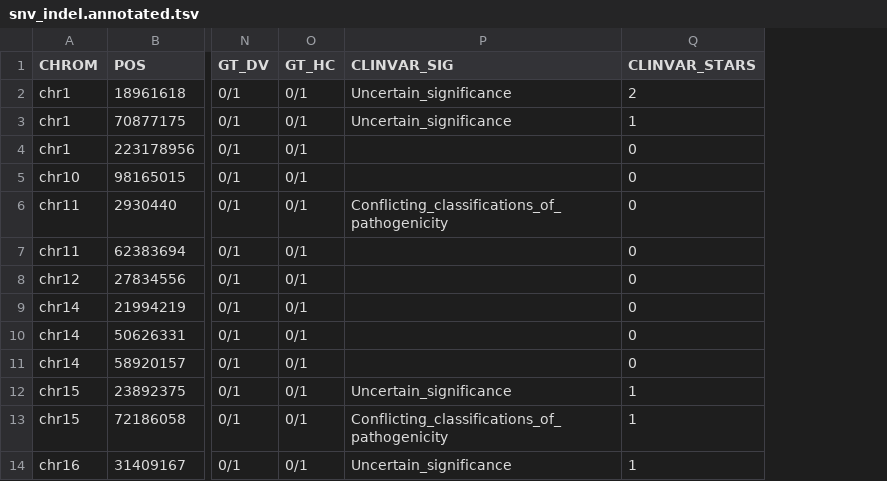
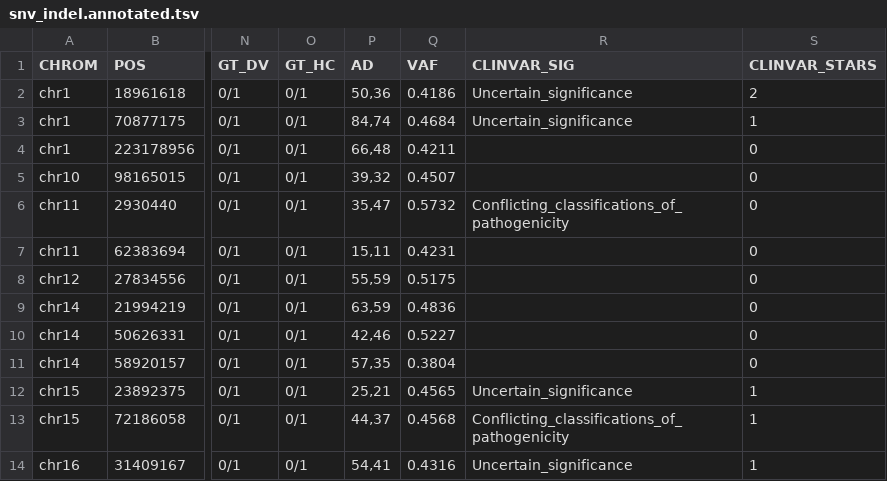
Before and after one commit to puddingyd/NGS-UI, a TSV file: tertiary_output/26WE0064/snv_indel.annotated.tsv, drawn as a sheet; only a part is shown, gaps mark what is left out; the diff names each change by its address in the sheet, - before the commit and + after, or states it on an @@ line.

```diff
--- a/tertiary_output/26WE0064/snv_indel.annotated.tsv
+++ b/tertiary_output/26WE0064/snv_indel.annotated.tsv
+column P (AD), rows 2-14: 50,36 | 84,74 | 66,48 | 39,32 | 35,47 | 15,11 | 55,59 | 63,59 | 42,46 | 57,35 | 25,21 | 44,37 | 54,41
+column Q (VAF), rows 2-14: 0.4186 | 0.4684 | 0.4211 | 0.4507 | 0.5732 | 0.4231 | 0.5175 | 0.4836 | 0.5227 | 0.3804 | 0.4565 | 0.4568 | 0.4316
```
Also changed, not shown: 4 other files.
